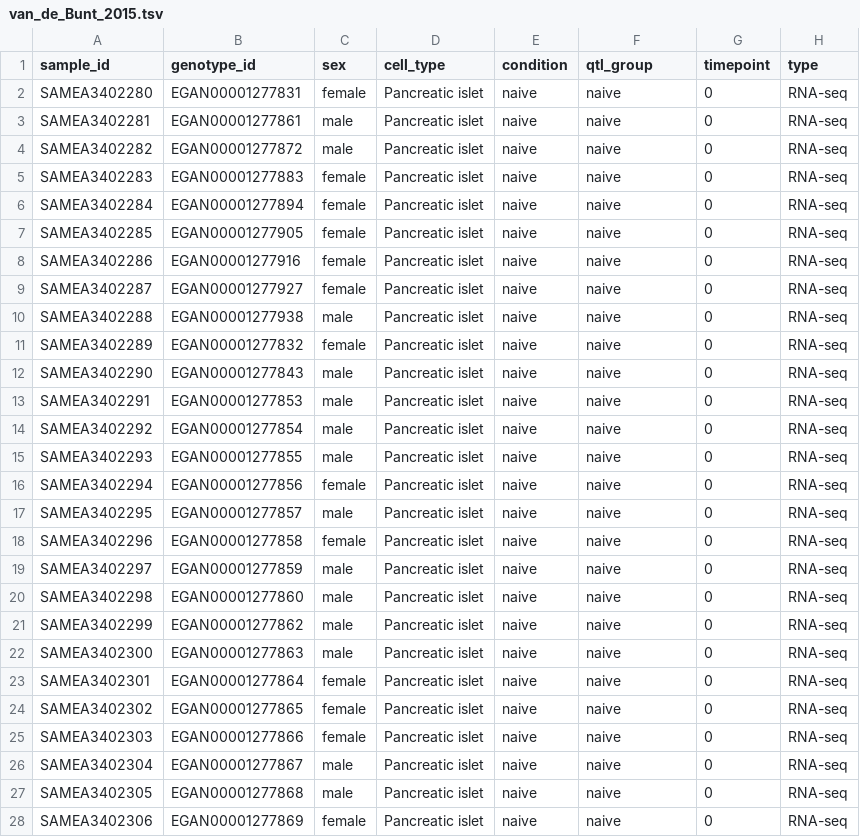
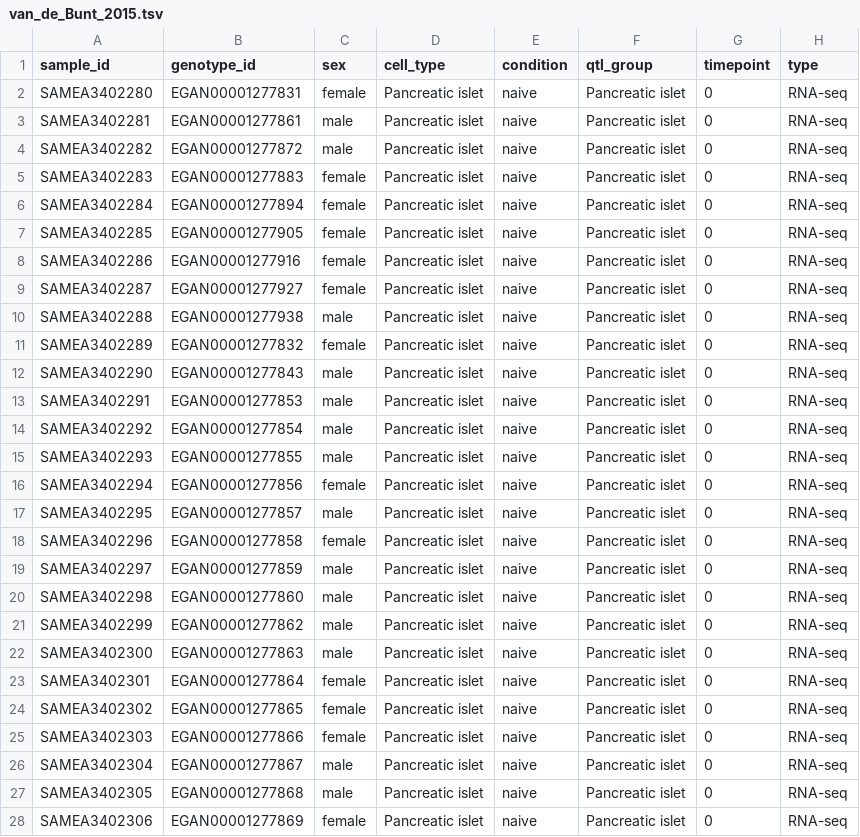
Before and after one commit to kauralasoo/RNAseq_pipeline, a TSV file: metadata/cleaned/van_de_Bunt_2015.tsv, drawn as a sheet; only a part is shown; the diff covers the shown part only; the diff names each change by its address in the sheet, - before the commit and + after, or states it on an @@ line.

Commit message:
changed qtl_group to cell_type values

```diff
--- a/metadata/cleaned/van_de_Bunt_2015.tsv
+++ b/metadata/cleaned/van_de_Bunt_2015.tsv
-F2:F28 (qtl_group): naive
+F2:F28 (qtl_group): Pancreatic islet
```
Also changed, not shown: 91 edited cells elsewhere in this file, metadata/cleaned/HipSci.tsv, metadata/cleaned/Schwartzentruber_2018.tsv.
